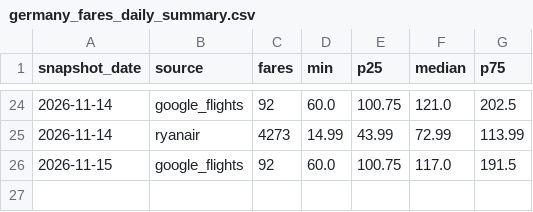
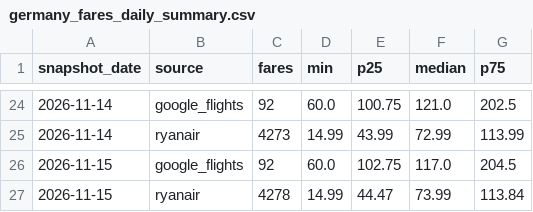
Before and after one commit to bartuturan/germany-flight-fares, a CSV file: data/germany_fares_daily_summary.csv, drawn as a sheet; only a part is shown, gaps mark what is left out.

```diff
--- a/data/germany_fares_daily_summary.csv
+++ b/data/germany_fares_daily_summary.csv
@@ -25,2 +25,3 @@ snapshot_date,source,fares,min,p25,median,p75
 2026-11-14,ryanair,4273,14.99,43.99,72.99,113.99
-2026-11-15,google_flights,92,60.0,100.75,117.0,191.5
+2026-11-15,google_flights,92,60.0,102.75,117.0,204.5
+2026-11-15,ryanair,4278,14.99,44.47,73.99,113.84
```
Also changed, not shown: data/quality/quality_log.csv, 4 other files.
